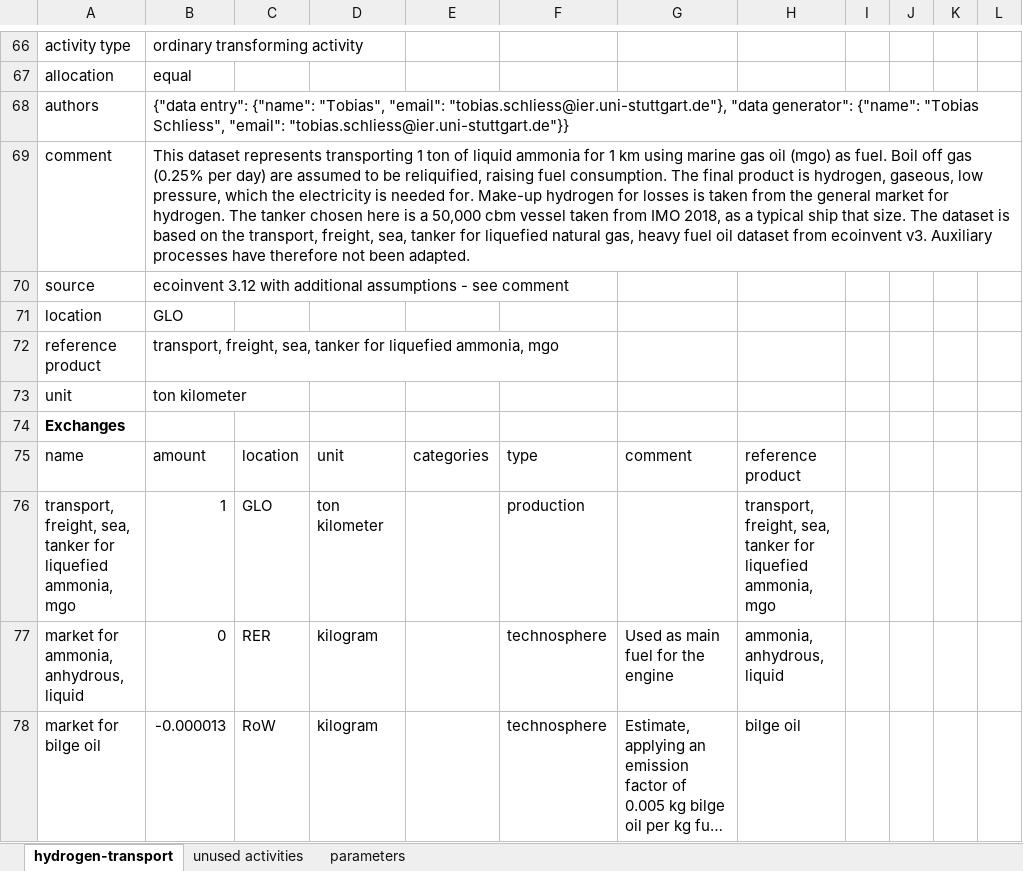
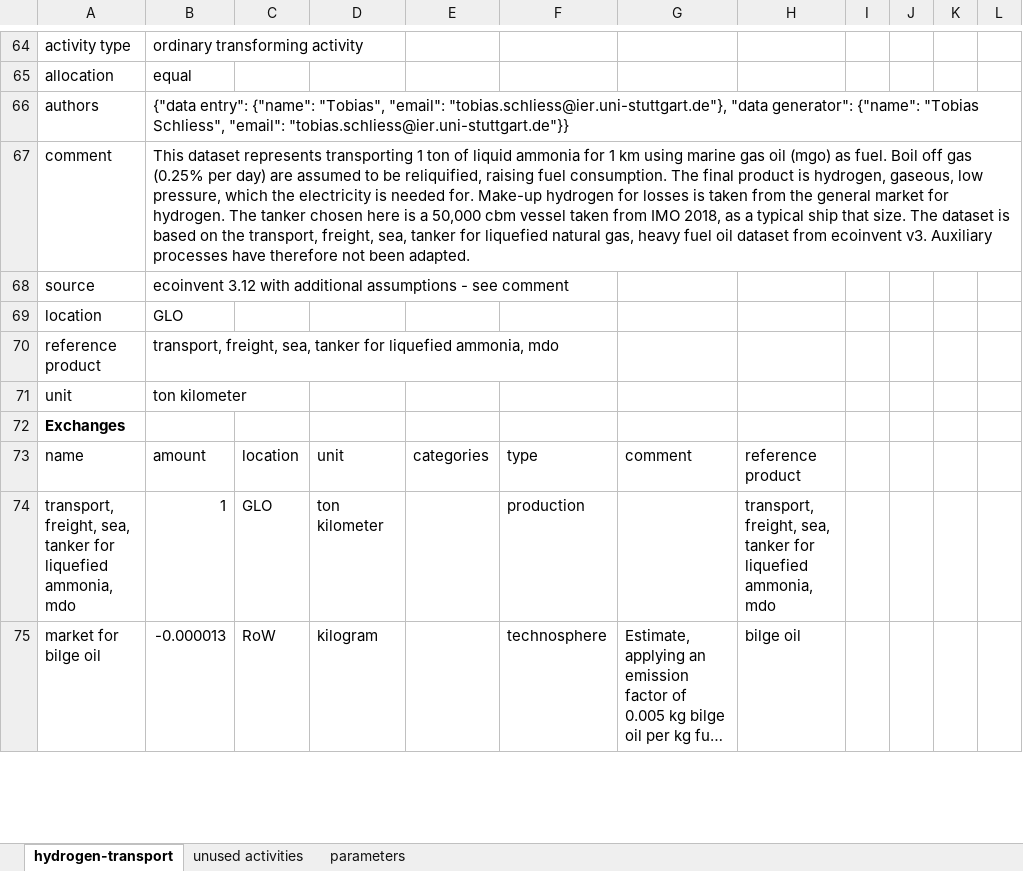
Before and after one commit to Tubias-Close/premise_h2-distribution, an Excel workbook: premise/data/additional_inventories/lci-hydrogen-transport.xlsx, sheet hydrogen-transport, drawn as a sheet; only a part is shown, gaps mark what is left out; long unchanged cells end in …; values as stored, in another font and other column widths than the file's, no borders; removed rows and columns are numbered as before the commit, all else as after; the diff covers the shown part only; the diff names each change by its address in the sheet, - before the commit and + after, or states it on an @@ line.

Commit message:
changed marine gas oil to marine diesel oil for NH3 transport

```diff
--- a/premise/data/additional_inventories/lci-hydrogen-transport.xlsx (sheet hydrogen-transport)
+++ b/premise/data/additional_inventories/lci-hydrogen-transport.xlsx (sheet hydrogen-transport)
-B70: …liquefied ammonia, mgo
+B70: …liquefied ammonia, mdo
-A74: …liquefied ammonia, mgo
+A74: …liquefied ammonia, mdo
-H74: …liquefied ammonia, mgo
+H74: …liquefied ammonia, mdo
-row 77: market for ammonia, anhydrous, liquid | 0 | RER | kilogram |  | technosphere | Used as main fuel for the engine | ammonia, anhydrous, liquid
```
Also changed, not shown: 4 removed rows and 6 edited cells elsewhere in this sheet, sheet parameters, 7 other files.
